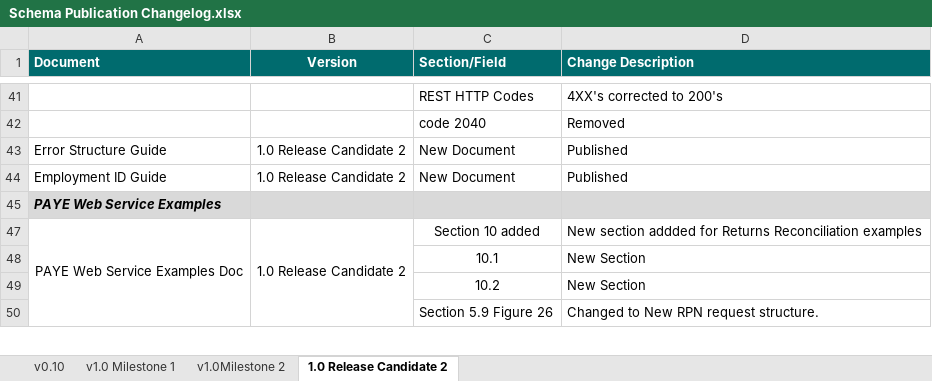
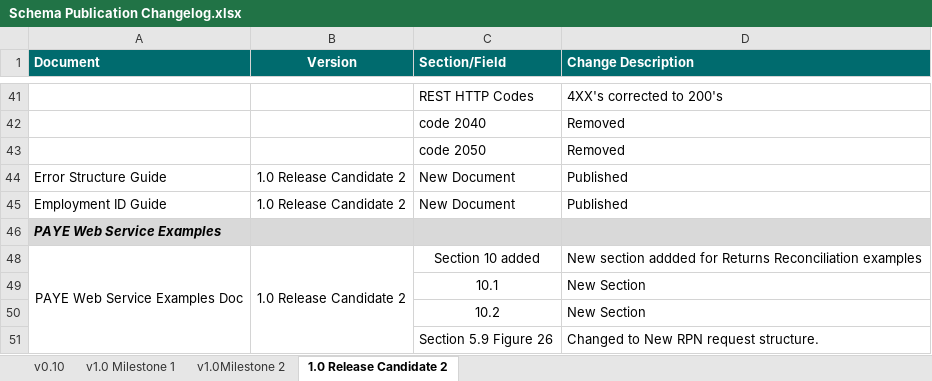
Before and after one commit to revtestaccount/paye-employers-documentation, an Excel workbook: Schema Publication Changelog.xlsx, sheet 1.0 Release Candidate 2, drawn as a sheet; only a part is shown, gaps mark what is left out; values as stored, in another font and other column widths than the file's, no borders; the diff names each change by its address in the sheet, - before the commit and + after, or states it on an @@ line.

```diff
--- a/Schema Publication Changelog.xlsx (sheet 1.0 Release Candidate 2)
+++ b/Schema Publication Changelog.xlsx (sheet 1.0 Release Candidate 2)
+row 43:  |  | code 2050 | Removed
```
Also changed, not shown: data-items/Employer_Submission_RPN_Validation_Rules.xlsx, 1 other file.
